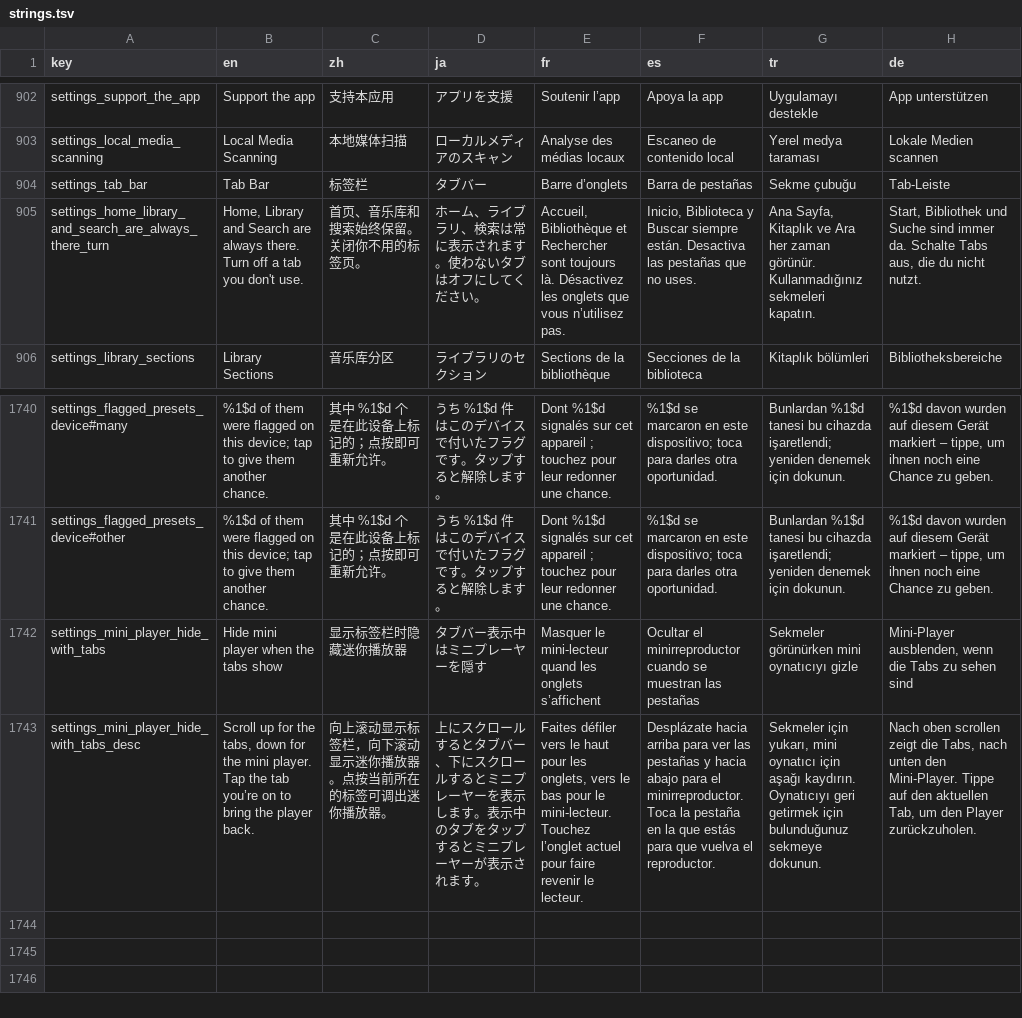
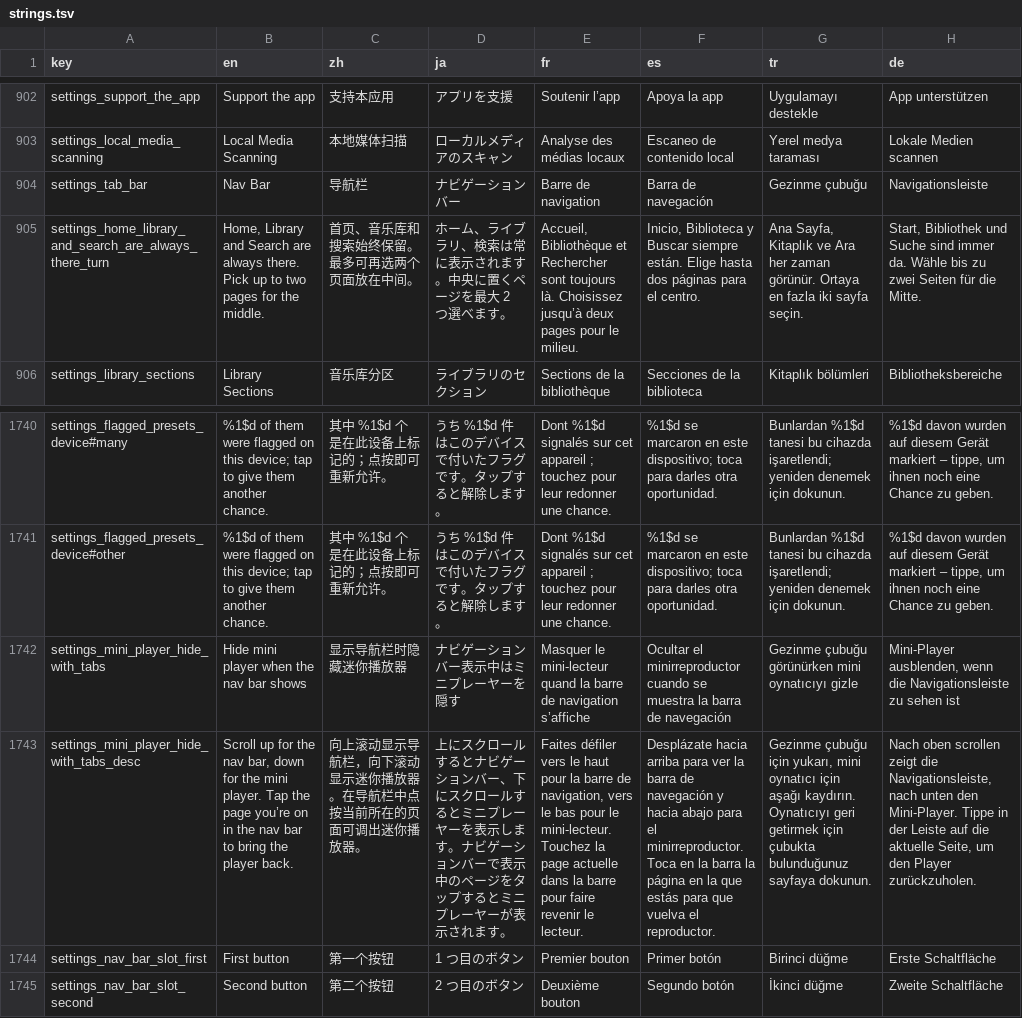
Before and after one commit to tryptz/Tryptify, a TSV file: app/l10n/strings.tsv, drawn as a sheet; only a part is shown, gaps mark what is left out; the diff names each change by its address in the sheet, - before the commit and + after, or states it on an @@ line.

Commit message:
Nav bar: choose its two middle buttons, and call it the nav bar
The two buttons between Home and Library were always Discover and World
radio, which the eyes in Settings could only switch off. Each is now a
slot. Settings › Library › Nav bar has a First button and a Second button,
each a menu of Discover, World radio, Playlists, Local, Favorites and
Downloads. Picking the page the other slot holds swaps the two.

- nav_bar_slots is stored and synced like the page order, and read only
  through sanitizeNavBarSlots, so whatever storage or sync hands back the
  bar gets two different pages it can hold. Unset, it is Discover and World
  radio, the bar as it was.
- The four Library sections become AppTab entries with glyphs of their own,
  generated in the same solid, evenOdd-outline style as the existing five:
  - Playlists: list lines and a note;
  - Local: a phone with a note cut out;
  - Favorites: a heart;
  - Downloads: an arrow into a tray.
- A pinned section lights its own button. The Library button skips it,
  both when choosing a section and when remembering the last one, so two
  buttons never open the same page. A hidden page loses its button but
  keeps its slot.

"Tab bar" is now "nav bar" wherever people see it, in all seven languages:
- the Settings heading and its description;
- the hide-mini-player option;
- settings search, which still finds the old name;
- What's New and the 1.9.2 release notes.
The glossary gains the term. Code and ui-invariants keep "tab bar", and
ui-invariants says so, with a paragraph on the slots.

AppTabsTest: 9 new tests covering the default, any choice, lit buttons,
Library skipping a pinned section, a hidden choice, bad stored values and
the swap.

```diff
--- a/app/l10n/strings.tsv
+++ b/app/l10n/strings.tsv
-B904 (en): Tab Bar
+B904 (en): Nav Bar
-C904 (zh): 标签栏
+C904 (zh): 导航栏
-D904 (ja): タブバー
+D904 (ja): ナビゲーションバー
-E904 (fr): Barre d’onglets
+E904 (fr): Barre de navigation
-F904 (es): Barra de pestañas
+F904 (es): Barra de navegación
-G904 (tr): Sekme çubuğu
+G904 (tr): Gezinme çubuğu
-H904 (de): Tab-Leiste
+H904 (de): Navigationsleiste
-B905 (en): …always there. Turn off a tab you don't use.
+B905 (en): …always there. Pick up to two pages for the middle.
-C905 (zh): 首页、音乐库和搜索始终保留。关闭你不用的标签页。
+C905 (zh): 首页、音乐库和搜索始终保留。最多可再选两个页面放在中间。
-D905 (ja): ホーム、ライブラリ、検索は常に表示されます。使わないタブはオフにしてください。
+D905 (ja): ホーム、ライブラリ、検索は常に表示されます。中央に置くページを最大 2 つ選べます。
-E905 (fr): …toujours là. Désactivez les onglets que vous n’utilisez pas.
+E905 (fr): …toujours là. Choisissez jusqu’à deux pages pour le milieu.
-F905 (es): …siempre están. Desactiva las pestañas que no uses.
+F905 (es): …siempre están. Elige hasta dos páginas para el centro.
-G905 (tr): …zaman görünür. Kullanmadığınız sekmeleri kapatın.
+G905 (tr): …zaman görünür. Ortaya en fazla iki sayfa seçin.
-H905 (de): …immer da. Schalte Tabs aus, die du nicht nutzt.
+H905 (de): …immer da. Wähle bis zu zwei Seiten für die Mitte.
-B1742 (en): Hide mini player when the tabs show
+B1742 (en): Hide mini player when the nav bar shows
-C1742 (zh): 显示标签栏时隐藏迷你播放器
+C1742 (zh): 显示导航栏时隐藏迷你播放器
-D1742 (ja): タブバー表示中はミニプレーヤーを隠す
+D1742 (ja): ナビゲーションバー表示中はミニプレーヤーを隠す
-E1742 (fr): …mini-lecteur quand les onglets s’affichent
+E1742 (fr): …mini-lecteur quand la barre de navigation s’affiche
-F1742 (es): …cuando se muestran las pestañas
+F1742 (es): …cuando se muestra la barra de navegación
-G1742 (tr): Sekmeler görünürken mini oynatıcıyı gizle
+G1742 (tr): Gezinme çubuğu görünürken mini oynatıcıyı gizle
-H1742 (de): …wenn die Tabs zu sehen sind
+H1742 (de): …wenn die Navigationsleiste zu sehen ist
-B1743 (en): …for the tabs, down for the mini player. Tap the tab you’re on to bring…
+B1743 (en): …for the nav bar, down for the mini player. Tap the page you’re on in the nav bar to bring…
-C1743 (zh): 向上滚动显示标签栏，向下滚动显示迷你播放器。点按当前所在的标签可调出迷你播放器。
+C1743 (zh): 向上滚动显示导航栏，向下滚动显示迷你播放器。在导航栏中点按当前所在的页面可调出迷你播放器。
-D1743 (ja): …ルするとタブバー、下にスクロールするとミニプレーヤーを表示します。表示中のタブをタップ…
+D1743 (ja): …ルするとナビゲーションバー、下にスクロールするとミニプレーヤーを表示します。ナビゲーションバーで表示中のページをタップ…
-E1743 (fr): …haut pour les onglets, vers le bas pour le mini-lecteur. Touchez l’onglet actuel pour faire…
+E1743 (fr): …haut pour la barre de navigation, vers le bas pour le mini-lecteur. Touchez la page actuelle dans la barre pour faire…
-F1743 (es): …para ver las pestañas y hacia abajo para el minirreproductor. Toca la pestaña en la…
+F1743 (es): …para ver la barra de navegación y hacia abajo para el minirreproductor. Toca en la barra la página en la…
-G1743 (tr): Sekmeler için yukarı, mini oynatıcı için aşağı kaydırın. Oynatıcıyı geri getirmek için bulunduğunuz sekmeye dokunun.
+G1743 (tr): Gezinme çubuğu için yukarı, mini oynatıcı için aşağı kaydırın. Oynatıcıyı geri getirmek için çubukta bulunduğunuz sayfaya dokunun.
-H1743 (de): …zeigt die Tabs, nach unten den Mini-Player. Tippe auf den aktuellen Tab, um den…
+H1743 (de): …zeigt die Navigationsleiste, nach unten den Mini-Player. Tippe in der Leiste auf die aktuelle Seite, um den…
+row 1744: settings_nav_bar_slot_first | First button | 第一个按钮 | 1 つ目のボタン | Premier bouton | Primer botón | Birinci düğme | Erste Schaltfläche
+row 1745: settings_nav_bar_slot_second | Second button | 第二个按钮 | 2 つ目のボタン | Deuxième bouton | Segundo botón | İkinci düğme | Zweite Schaltfläche
```
Also changed, not shown: 22 other files.
